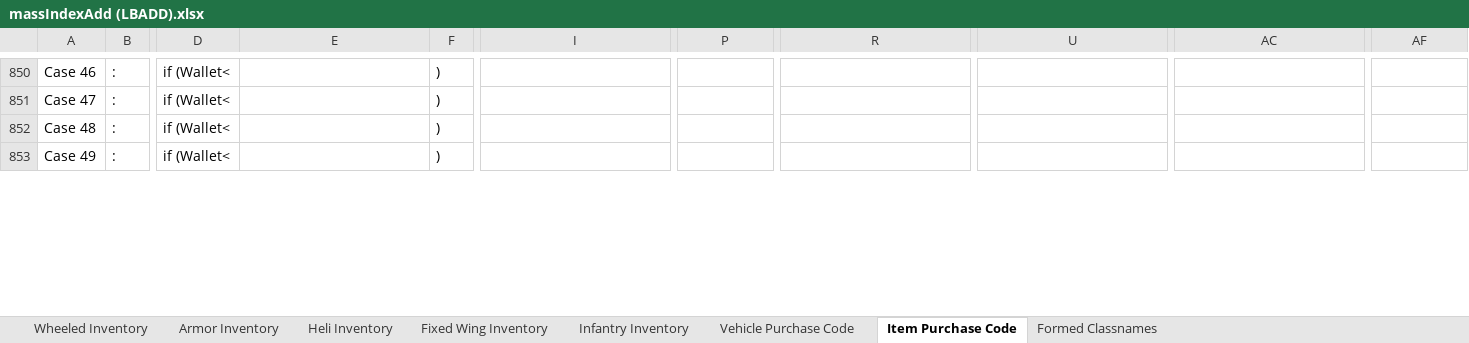
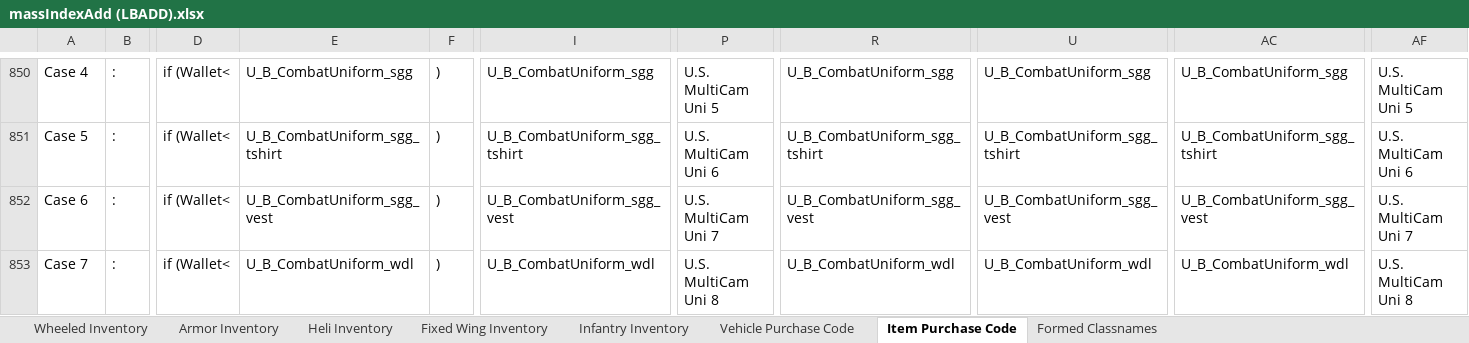
Before and after one commit to TMNFr33d0m/A3M-PMC-Simulator, an Excel workbook: Mass Code Gen Tables/massIndexAdd (LBADD).xlsx, sheet Item Purchase Code, drawn as a sheet; only a part is shown, gaps mark what is left out; values as stored, in another font and other column widths than the file's, no borders; the diff covers the shown part only; the diff names each change by its address in the sheet, - before the commit and + after, or states it on an @@ line.

Commit message:
Milestone - Store Completion | Other Shit too.
Ticket #2 Fixes,
Added Uniform category to store, added RHS uniforms also [Store
completed]
added RHS helicopters to fleet mgmt [Store Completed]
added dual layer medical slots (Medical Staff vs. Surgeon) - for ACE 3
advanced medical functions
Changed base char to NATO Rifleman unarmed.
Moved Initial respawn position into OPSG HQ.

```diff
--- a/Mass Code Gen Tables/massIndexAdd (LBADD).xlsx (sheet Item Purchase Code)
+++ b/Mass Code Gen Tables/massIndexAdd (LBADD).xlsx (sheet Item Purchase Code)
-A850: Case 46
+A850: Case 4
-E850: (empty)
+E850: U_B_CombatUniform_sgg
-I850: (empty)
+I850: U_B_CombatUniform_sgg
-P850: (empty)
+P850: U.S. MultiCam Uni 5
-R850: (empty)
+R850: U_B_CombatUniform_sgg
-U850: (empty)
+U850: U_B_CombatUniform_sgg
-AC850: (empty)
+AC850: U_B_CombatUniform_sgg
-AF850: (empty)
+AF850: U.S. MultiCam Uni 5
-A851: Case 47
+A851: Case 5
-E851: (empty)
+E851: U_B_CombatUniform_sgg_tshirt
-I851: (empty)
+I851: U_B_CombatUniform_sgg_tshirt
-P851: (empty)
+P851: U.S. MultiCam Uni 6
-R851: (empty)
+R851: U_B_CombatUniform_sgg_tshirt
-U851: (empty)
+U851: U_B_CombatUniform_sgg_tshirt
-AC851: (empty)
+AC851: U_B_CombatUniform_sgg_tshirt
-AF851: (empty)
+AF851: U.S. MultiCam Uni 6
-A852: Case 48
+A852: Case 6
-E852: (empty)
+E852: U_B_CombatUniform_sgg_vest
-I852: (empty)
+I852: U_B_CombatUniform_sgg_vest
-P852: (empty)
+P852: U.S. MultiCam Uni 7
-R852: (empty)
+R852: U_B_CombatUniform_sgg_vest
-U852: (empty)
+U852: U_B_CombatUniform_sgg_vest
-AC852: (empty)
+AC852: U_B_CombatUniform_sgg_vest
-AF852: (empty)
+AF852: U.S. MultiCam Uni 7
-A853: Case 49
+A853: Case 7
-E853: (empty)
+E853: U_B_CombatUniform_wdl
-I853: (empty)
+I853: U_B_CombatUniform_wdl
-P853: (empty)
+P853: U.S. MultiCam Uni 8
-R853: (empty)
+R853: U_B_CombatUniform_wdl
-U853: (empty)
+U853: U_B_CombatUniform_wdl
-AC853: (empty)
+AC853: U_B_CombatUniform_wdl
-AF853: (empty)
+AF853: U.S. MultiCam Uni 8
```
Also changed, not shown: 2 added rows and 360 edited cells elsewhere in this sheet, sheet Infantry Inventory, 4 other files.
